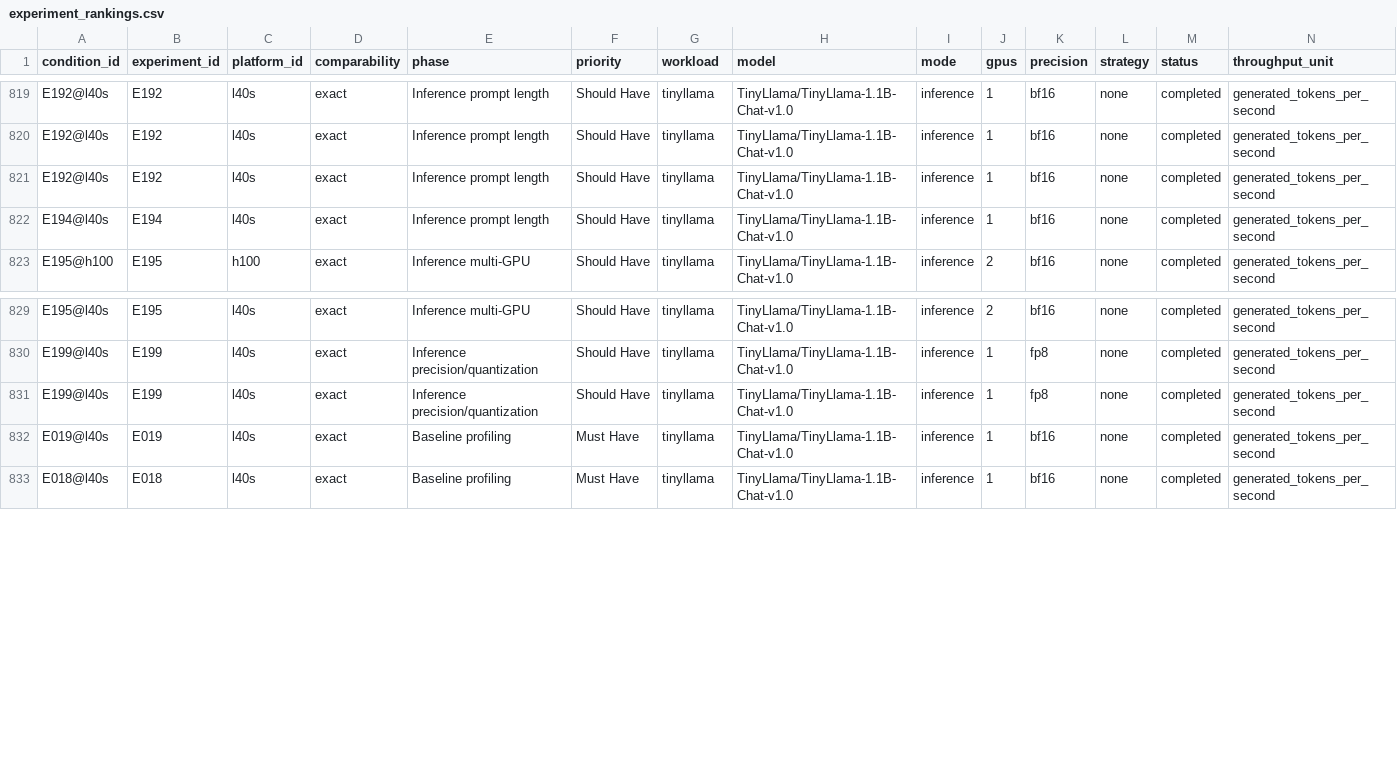
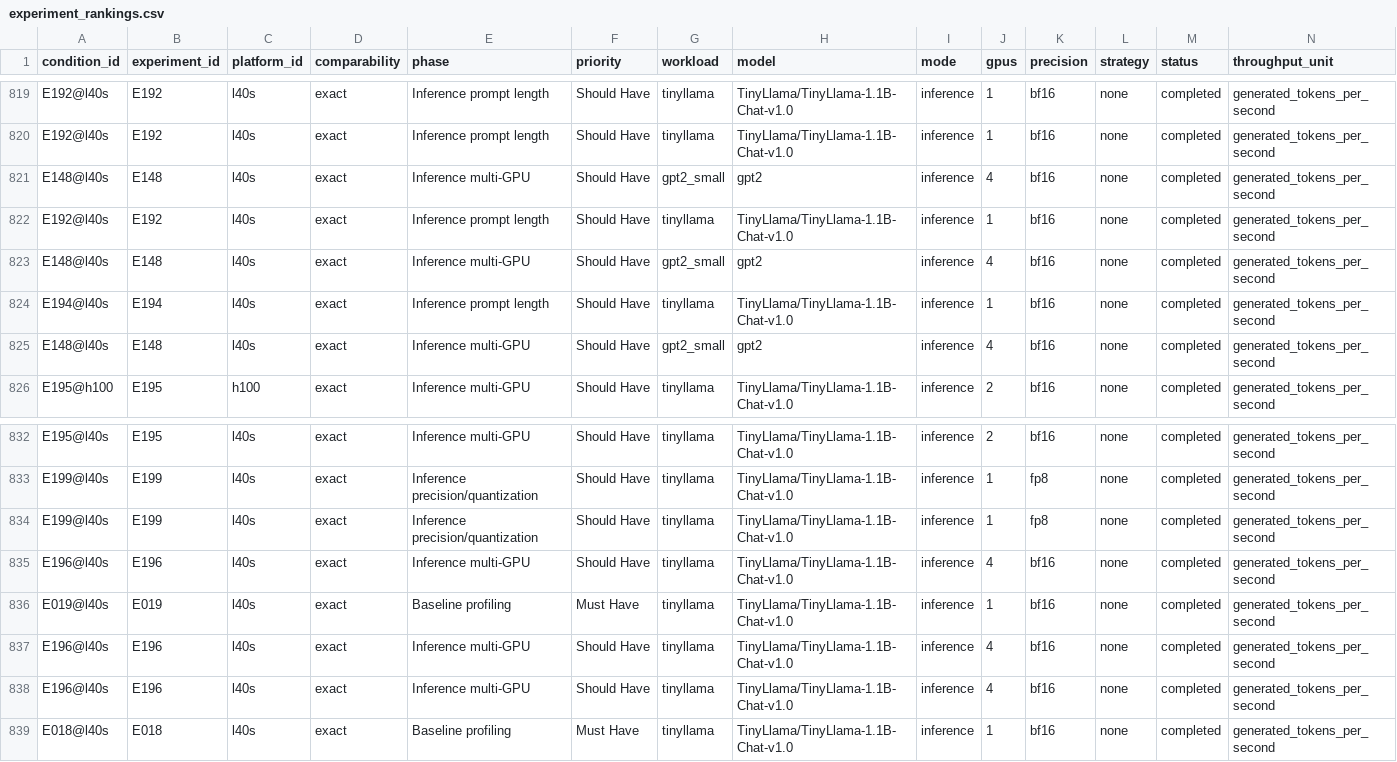
Before and after one commit to koros/hpc-ai-performance-engineering-dashboard, a CSV file: results/analysis/experiment_rankings.csv, drawn as a sheet; only a part is shown, gaps mark what is left out; rows hold the shown columns only; the diff names each change by its address in the sheet, - before the commit and + after, or states it on an @@ line.

```diff
--- a/results/analysis/experiment_rankings.csv
+++ b/results/analysis/experiment_rankings.csv
+row 821: E148@l40s | E148 | l40s | exact | Inference multi-GPU | Should Have | gpt2_small | gpt2 | inference | 4 | bf16 | none | completed | generated_tokens_per_second
+row 823: E148@l40s | E148 | l40s | exact | Inference multi-GPU | Should Have | gpt2_small | gpt2 | inference | 4 | bf16 | none | completed | generated_tokens_per_second
+row 825: E148@l40s | E148 | l40s | exact | Inference multi-GPU | Should Have | gpt2_small | gpt2 | inference | 4 | bf16 | none | completed | generated_tokens_per_second
+row 835: E196@l40s | E196 | l40s | exact | Inference multi-GPU | Should Have | tinyllama | TinyLlama/TinyLlama-1.1B-Chat-v1.0 | inference | 4 | bf16 | none | completed | generated_tokens_per_second
+row 837: E196@l40s | E196 | l40s | exact | Inference multi-GPU | Should Have | tinyllama | TinyLlama/TinyLlama-1.1B-Chat-v1.0 | inference | 4 | bf16 | none | completed | generated_tokens_per_second
+row 838: E196@l40s | E196 | l40s | exact | Inference multi-GPU | Should Have | tinyllama | TinyLlama/TinyLlama-1.1B-Chat-v1.0 | inference | 4 | bf16 | none | completed | generated_tokens_per_second
```
Also changed, not shown: results/analysis/inference_summary.csv, results/analysis/phase_summary.csv, 4 other files.
